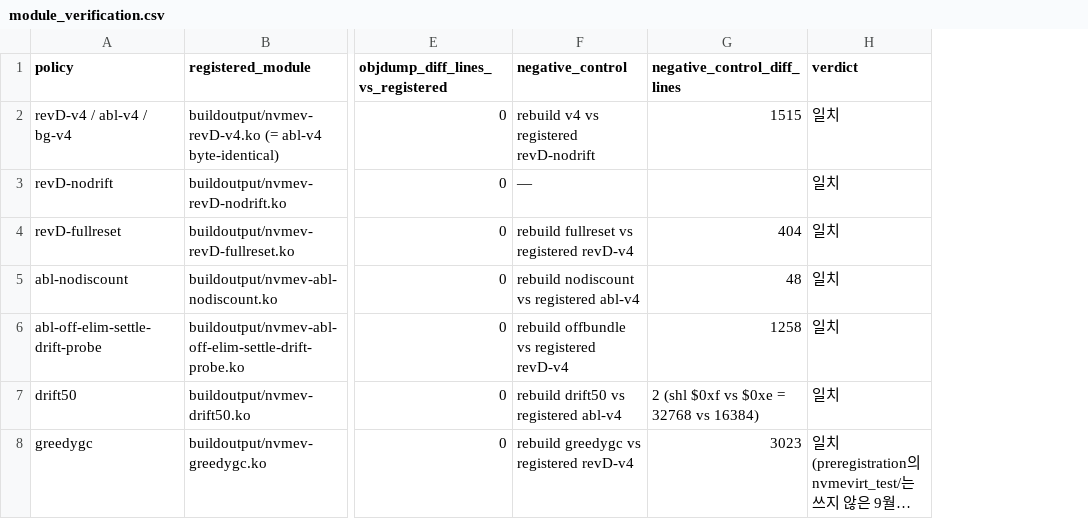
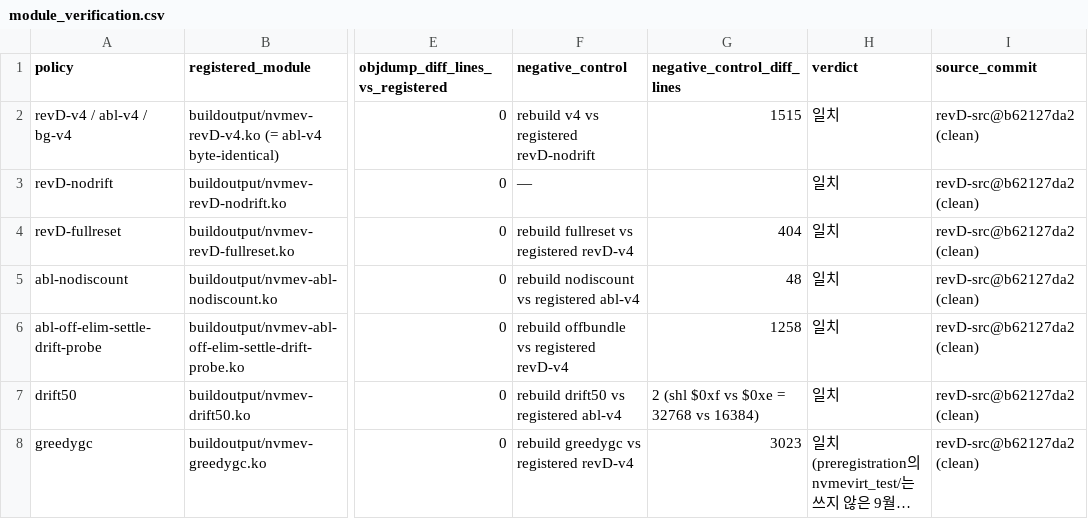
Before and after one commit to oyeong011/iCAT-experiments, a CSV file: result/final-revision-seungcom/module_verification.csv, drawn as a sheet; only a part is shown, gaps mark what is left out; long unchanged cells end in …; the diff names each change by its address in the sheet, - before the commit and + after, or states it on an @@ line.

```diff
--- a/result/final-revision-seungcom/module_verification.csv
+++ b/result/final-revision-seungcom/module_verification.csv
+column I (source_commit), rows 2-8: all revD-src@b62127da2 (clean)
```
Also changed, not shown: result/final-revision-seungcom/ablation_table.csv, 4 other files.
